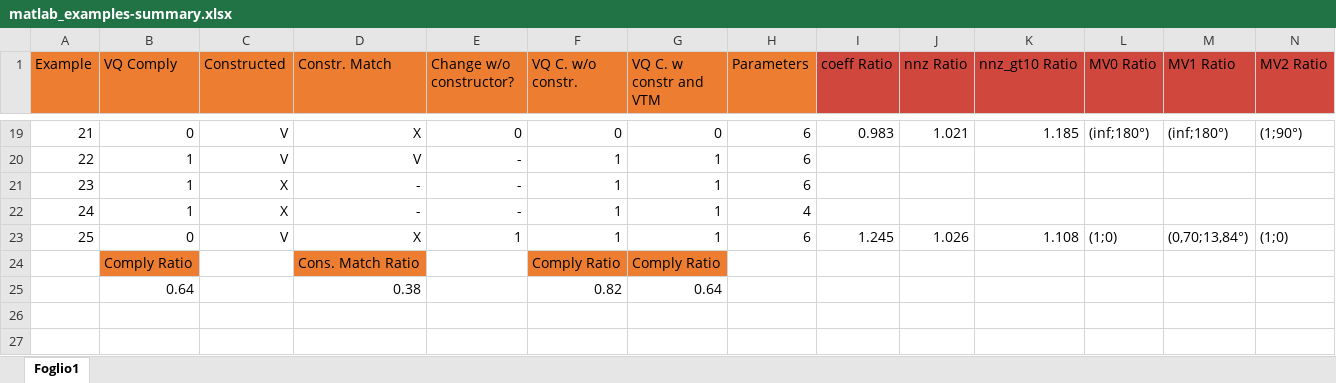
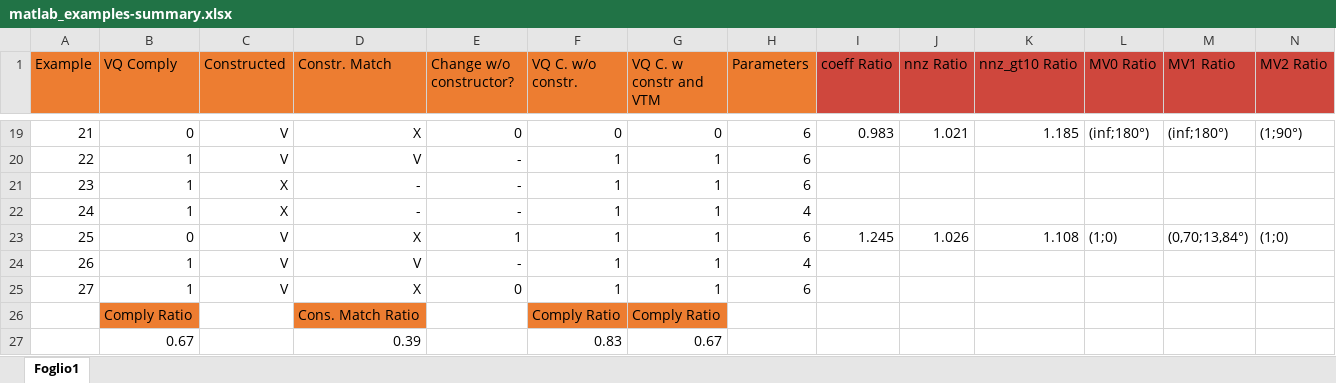
Before and after one commit to CostantinoTaranto/AMC_Model, an Excel workbook: examples-tracking/matlab_examples-summary.xlsx, sheet Foglio1, drawn as a sheet; only a part is shown, gaps mark what is left out; values as stored, in another font and other column widths than the file's, no borders; conditional formats not drawn; removed rows and columns are numbered as before the commit, all else as after; rows hold the shown columns only; the diff names each change by its address in the sheet, - before the commit and + after, or states it on an @@ line.

Commit message:
Examples 26 and 27 added

```diff
--- a/examples-tracking/matlab_examples-summary.xlsx (sheet Foglio1)
+++ b/examples-tracking/matlab_examples-summary.xlsx (sheet Foglio1)
+row 24: 26 | 1 | V | V | - | 1 | 1 | 4
+row 25: 27 | 1 | V | X | 0 | 1 | 1 | 6
-row 25:  | 0.64 |  | 0.38 |  | 0.82 | 0.64
+row 27:  | 0.67 |  | 0.39 |  | 0.83 | 0.67
```
Also changed, not shown: examples-tracking/matlab_examples-inventory.xlsx, 6 other files.
